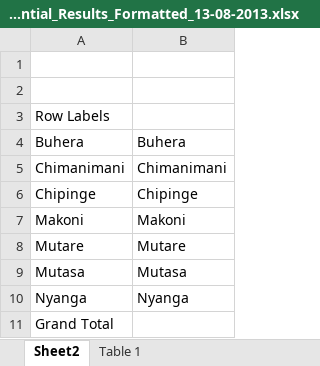
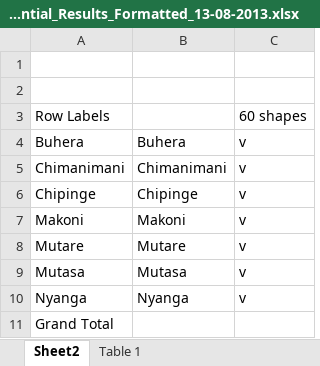
Before and after one commit to agharsallah/Zimbabwe_election_raw_data, an Excel workbook: data/old_results/2013_presidential/2013Manicaland_Presidential_Results_Formatted_13-08-2013.xlsx, sheet Sheet2, drawn as a sheet; values as stored, in another font and other column widths than the file's, no borders; the diff names each change by its address in the sheet, - before the commit and + after, or states it on an @@ line.

```diff
--- a/data/old_results/2013_presidential/2013Manicaland_Presidential_Results_Formatted_13-08-2013.xlsx (sheet Sheet2)
+++ b/data/old_results/2013_presidential/2013Manicaland_Presidential_Results_Formatted_13-08-2013.xlsx (sheet Sheet2)
+column C, rows 3-10: 60 shapes | v | v | v | v | v | v | v
```
Also changed, not shown: data/old_results/2013_presidential/2013Bulawayol_Presidential_Results_Formatted_13-08-2013.xlsx, data/old_results/2013_presidential/2013Mash_Central_Presidential_Results_Formatted_13-08-2013.xlsx, 15 other files.
